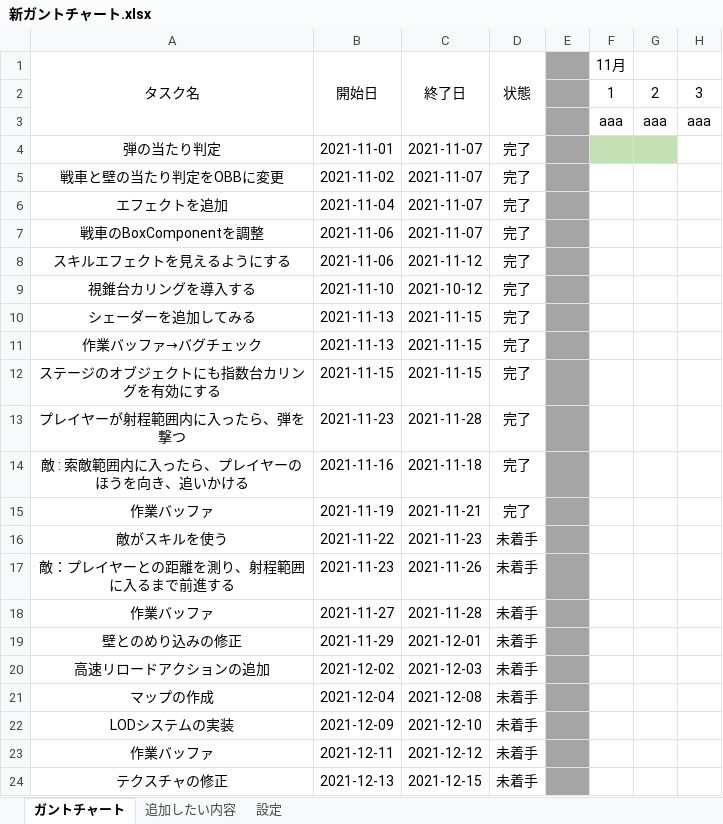
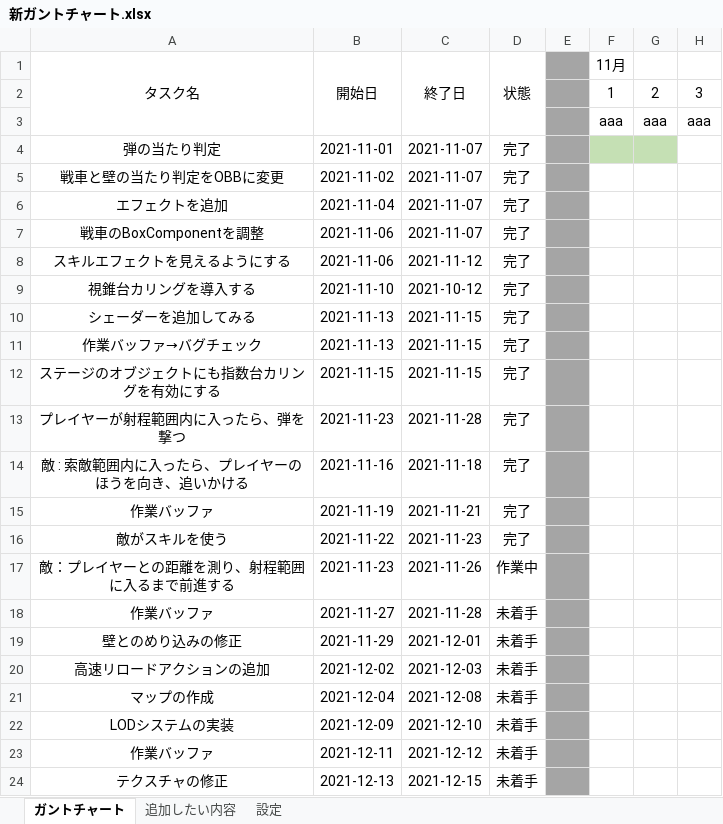
Before and after one commit to chinpanGX/DirectX11_PanzerActionGame, an Excel workbook: 新ガントチャート.xlsx, sheet ガントチャート, drawn as a sheet; only a part is shown; values as stored, in another font and other column widths than the file's, no borders; conditional formats not drawn; the diff names each change by its address in the sheet, - before the commit and + after, or states it on an @@ line.

Commit message:
敵が近づいてくるStateを追加、ガントチャートの更新

```diff
--- a/新ガントチャート.xlsx (sheet ガントチャート)
+++ b/新ガントチャート.xlsx (sheet ガントチャート)
-D16 (状態): 未着手
+D16 (状態): 完了
-D17 (状態): 未着手
+D17 (状態): 作業中
```
Also changed, not shown: 9 other files.
